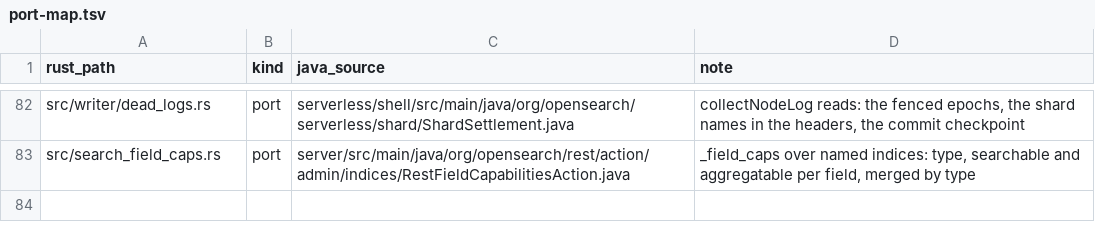
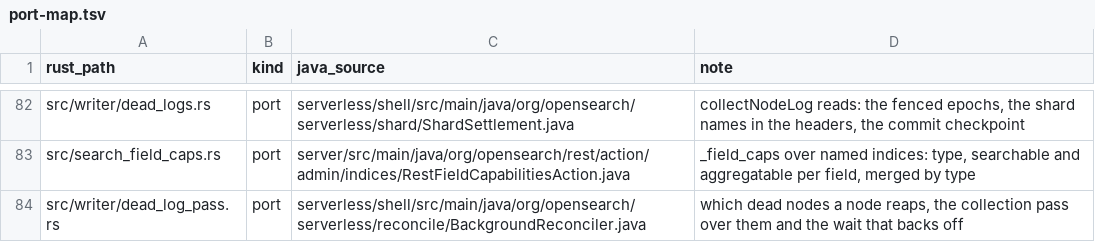
Before and after one commit to huyz0/opensearch-serverless, a TSV file: crates/node/port-map.tsv, drawn as a sheet; only a part is shown, gaps mark what is left out; the diff names each change by its address in the sheet, - before the commit and + after, or states it on an @@ line.

```diff
--- a/crates/node/port-map.tsv
+++ b/crates/node/port-map.tsv
+row 84: src/writer/dead_log_pass.rs | port | serverless/shell/src/main/java/org/opensearch/serverless/reconcile/BackgroundReconciler.java | which dead nodes a node reaps, the collection pass over them and the wait that backs off
```
Also changed, not shown: 10 other files.
